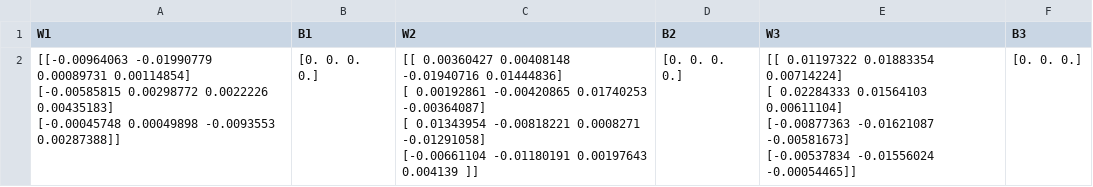
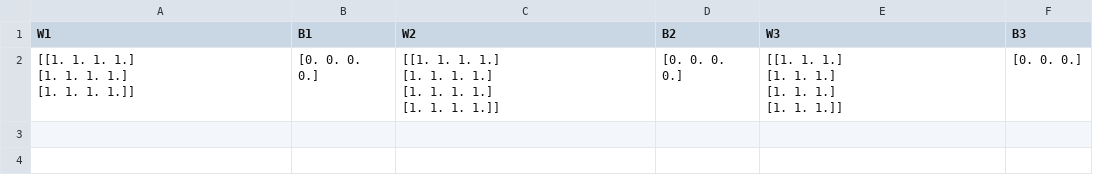
Before and after one commit to Jeongwow/Implement-Simple-Neural-Network, a CSV file: simple_network/Data/weight_bias.csv, drawn as a sheet.

```diff
--- a/simple_network/Data/weight_bias.csv
+++ b/simple_network/Data/weight_bias.csv
@@ -1,10 +1,10 @@
 W1,B1,W2,B2,W3,B3
-"[[-0.00964063 -0.01990779  0.00089731  0.00114854]
- [-0.00585815  0.00298772  0.0022226   0.00435183]
- [-0.00045748  0.00049898 -0.0093553   0.00287388]]",[0. 0. 0. 0.],"[[ 0.00360427  0.00408148 -0.01940716  0.01444836]
- [ 0.00192861 -0.00420865  0.01740253 -0.00364087]
- [ 0.01343954 -0.00818221  0.0008271  -0.01291058]
- [-0.00661104 -0.01180191  0.00197643  0.004139  ]]",[0. 0. 0. 0.],"[[ 0.01197322  0.01883354  0.00714224]
- [ 0.02284333  0.01564103  0.00611104]
- [-0.00877363 -0.01621087 -0.00581673]
- [-0.00537834 -0.01556024 -0.00054465]]",[0. 0. 0.]
+"[[1. 1. 1. 1.]
+ [1. 1. 1. 1.]
+ [1. 1. 1. 1.]]",[0. 0. 0. 0.],"[[1. 1. 1. 1.]
+ [1. 1. 1. 1.]
+ [1. 1. 1. 1.]
+ [1. 1. 1. 1.]]",[0. 0. 0. 0.],"[[1. 1. 1.]
+ [1. 1. 1.]
+ [1. 1. 1.]
+ [1. 1. 1.]]",[0. 0. 0.]
```
Also changed, not shown: 6 other files.
